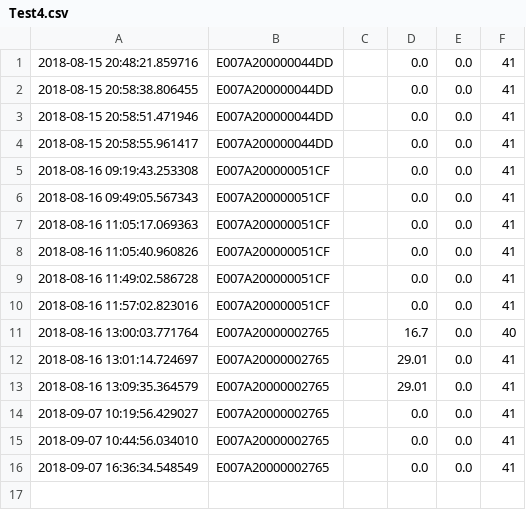
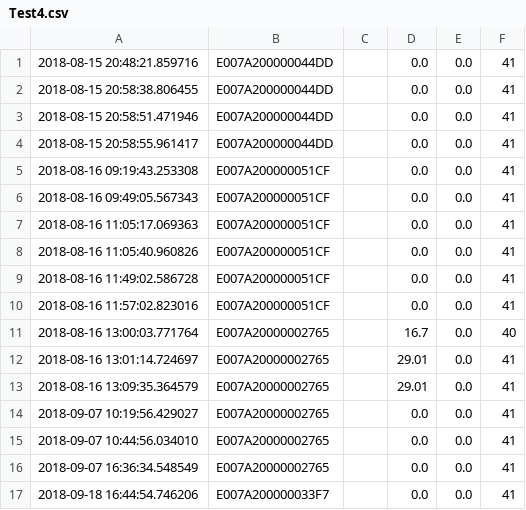
Before and after one commit to PCH-jfu/HTA, a CSV file: Test4.csv, drawn as a sheet; the diff names each change by its address in the sheet, - before the commit and + after, or states it on an @@ line.

```diff
--- a/Test4.csv
+++ b/Test4.csv
+row 17: 2018-09-18 16:44:54.746206 | E007A200000033F7 |  | 0.0 | 0.0 | 41
```
Also changed, not shown: 18 other files.
